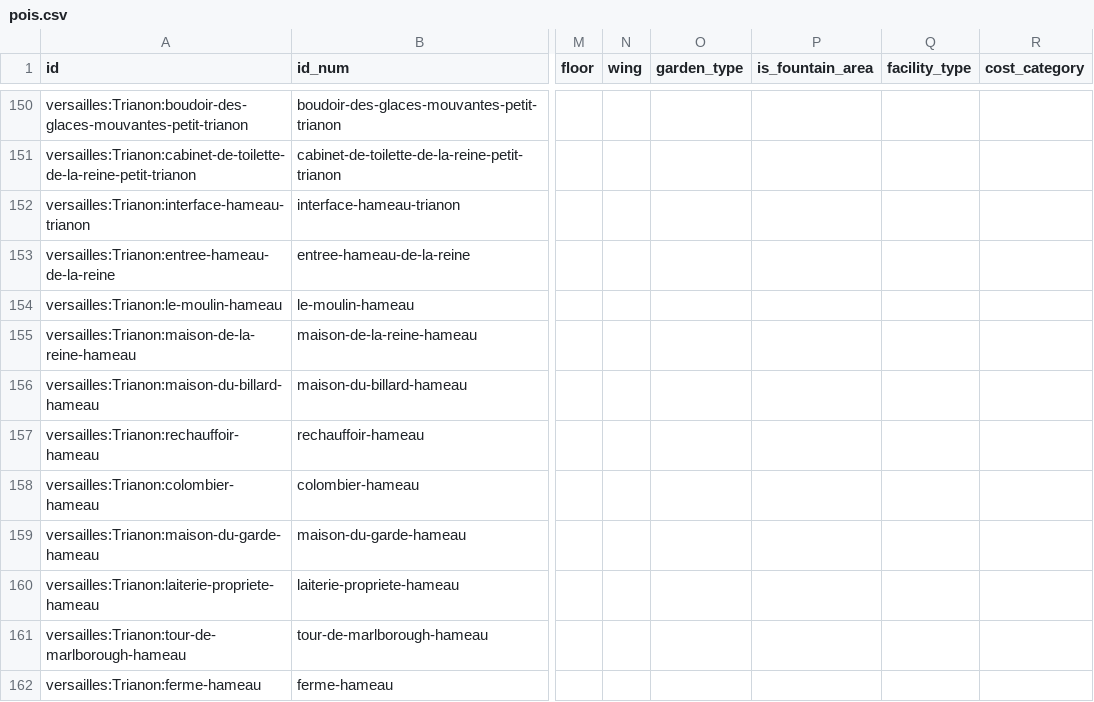
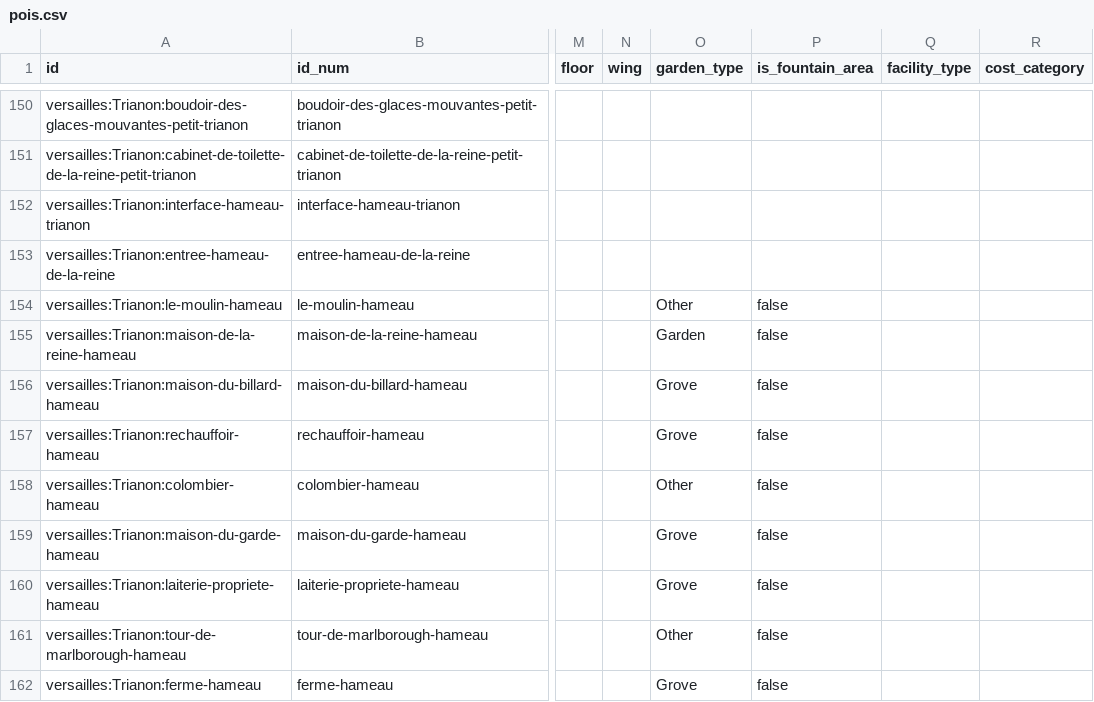
Before and after one commit to raphaelyana/itinerary_planner, a CSV file: data/main_data/pois.csv, drawn as a sheet; only a part is shown, gaps mark what is left out; the diff covers the shown part only; the diff names each change by its address in the sheet, - before the commit and + after, or states it on an @@ line.

```diff
--- a/data/main_data/pois.csv
+++ b/data/main_data/pois.csv
-O154 (garden_type): (empty)
+O154 (garden_type): Other
-P154:P162 (is_fountain_area): (empty)
+P154:P162 (is_fountain_area): false
-O155 (garden_type): (empty)
+O155 (garden_type): Garden
-O156:O157 (garden_type): (empty)
+O156:O157 (garden_type): Grove
-O158 (garden_type): (empty)
+O158 (garden_type): Other
-O159:O160 (garden_type): (empty)
+O159:O160 (garden_type): Grove
-O161 (garden_type): (empty)
+O161 (garden_type): Other
-O162 (garden_type): (empty)
+O162 (garden_type): Grove
```
Also changed, not shown: 18 edited cells elsewhere in this file.
